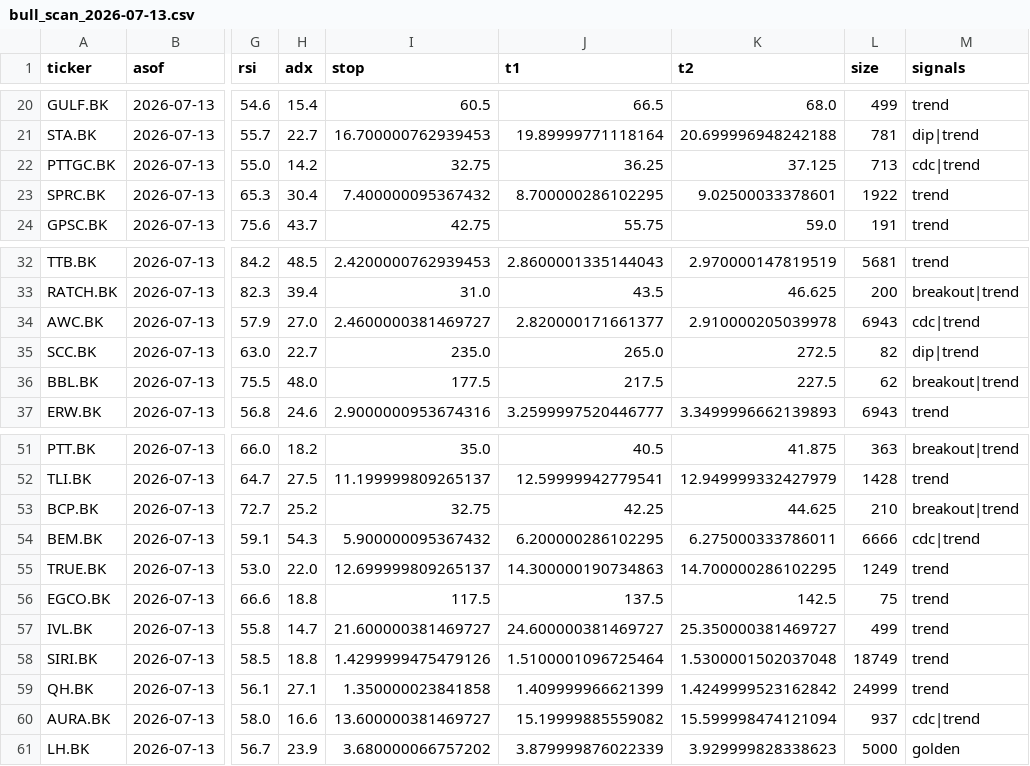
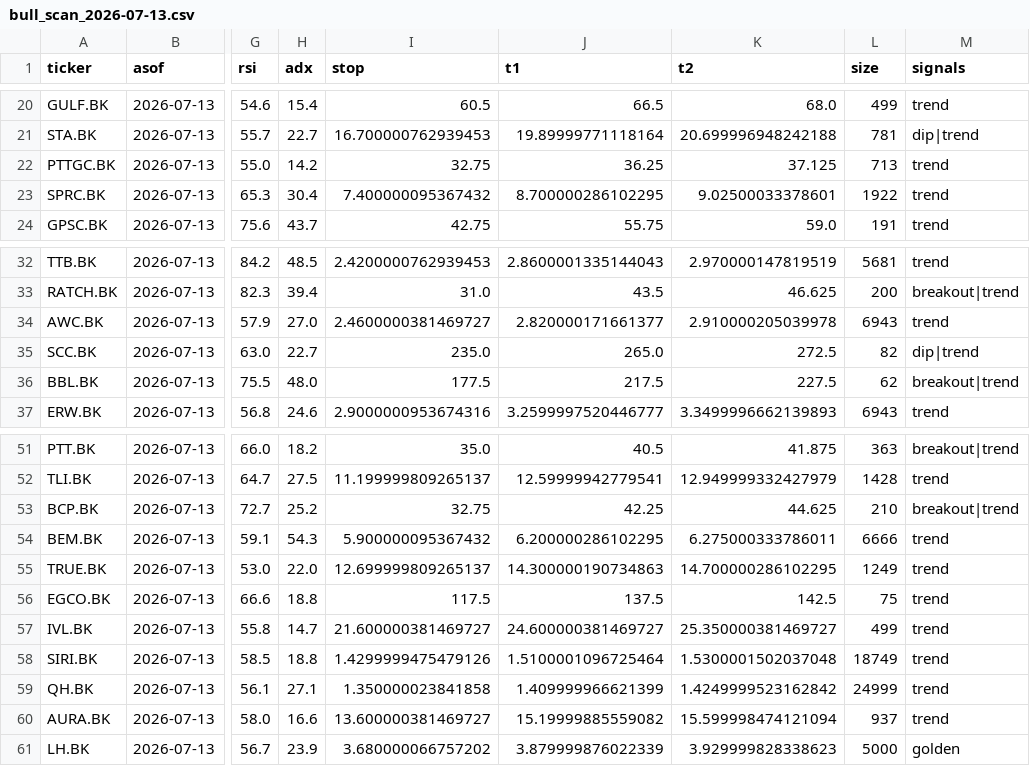
Before and after one commit to iamklang/set_trade_signal, a CSV file: bull_scan_2026-07-13.csv, drawn as a sheet; only a part is shown, gaps mark what is left out; the diff names each change by its address in the sheet, - before the commit and + after, or states it on an @@ line.

Commit message:
daily_scan 2026-07-13 22:58

```diff
--- a/bull_scan_2026-07-13.csv
+++ b/bull_scan_2026-07-13.csv
-M22 (signals): cdc|trend
+M22 (signals): trend
-M34 (signals): cdc|trend
+M34 (signals): trend
-M54 (signals): cdc|trend
+M54 (signals): trend
-M60 (signals): cdc|trend
+M60 (signals): trend
```
Also changed, not shown: 7 other files.
